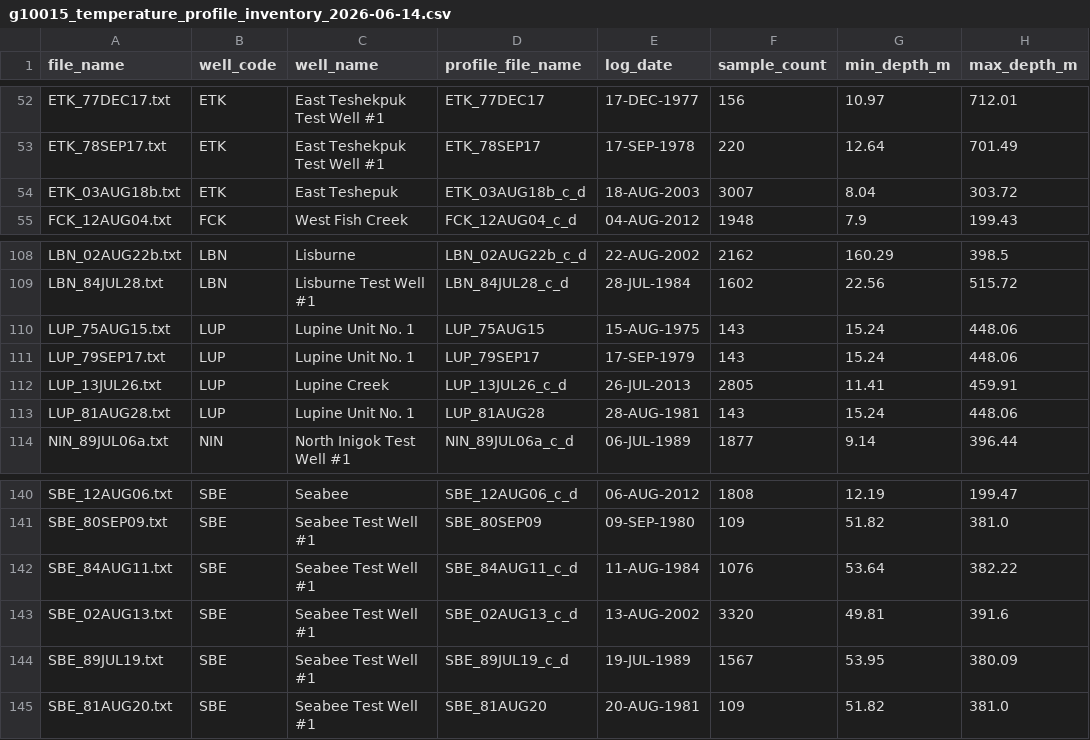
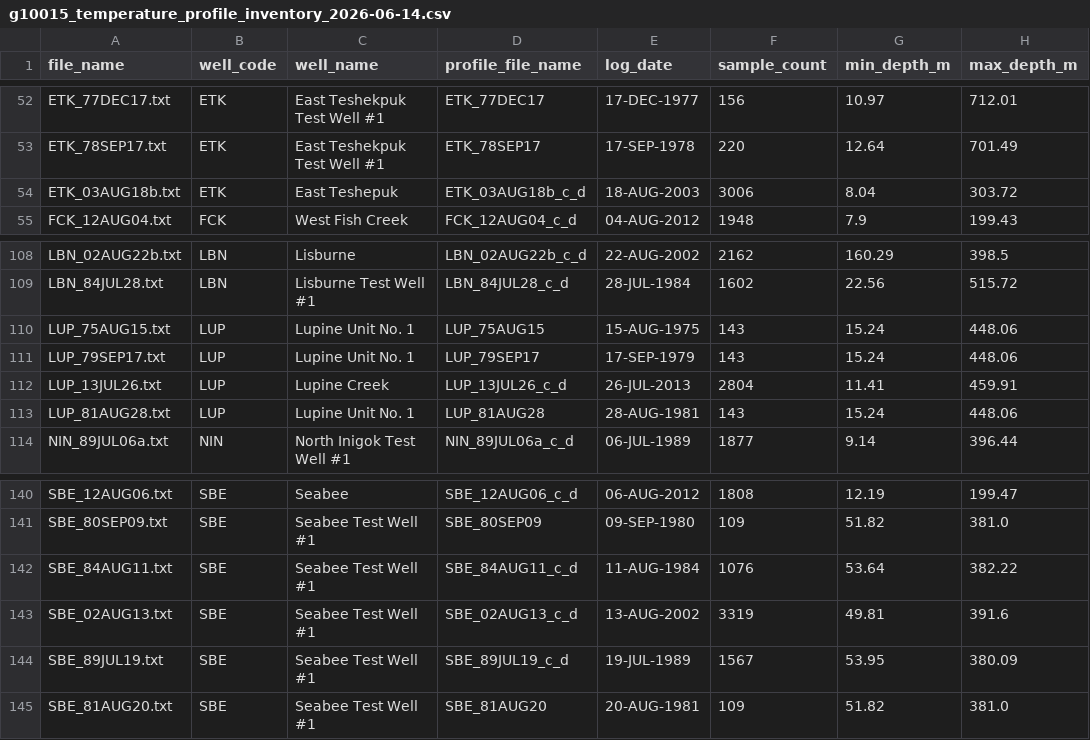
Before and after one commit to Rnanda442/north-slope-gas-hydrates, a CSV file: data/public_stability_products/g10015_temperature_profile_inventory_2026-06-14.csv, drawn as a sheet; only a part is shown, gaps mark what is left out; the diff names each change by its address in the sheet, - before the commit and + after, or states it on an @@ line.

Commit message:
Add OSL temperature model product

```diff
--- a/data/public_stability_products/g10015_temperature_profile_inventory_2026-06-14.csv
+++ b/data/public_stability_products/g10015_temperature_profile_inventory_2026-06-14.csv
-F54 (sample_count): 3007
+F54 (sample_count): 3006
-F112 (sample_count): 2805
+F112 (sample_count): 2804
-F143 (sample_count): 3320
+F143 (sample_count): 3319
```
Also changed, not shown: 4 other files.
